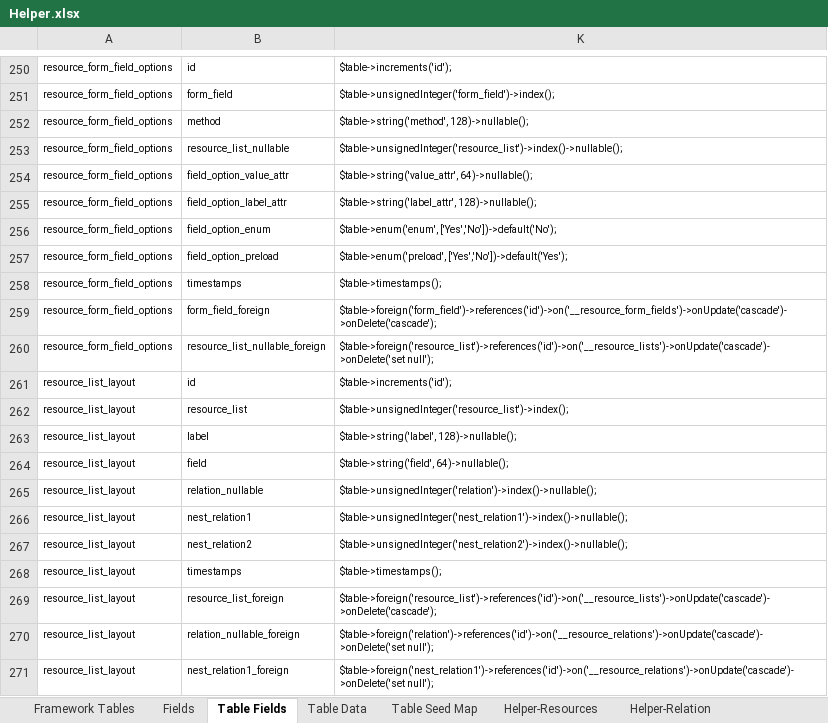
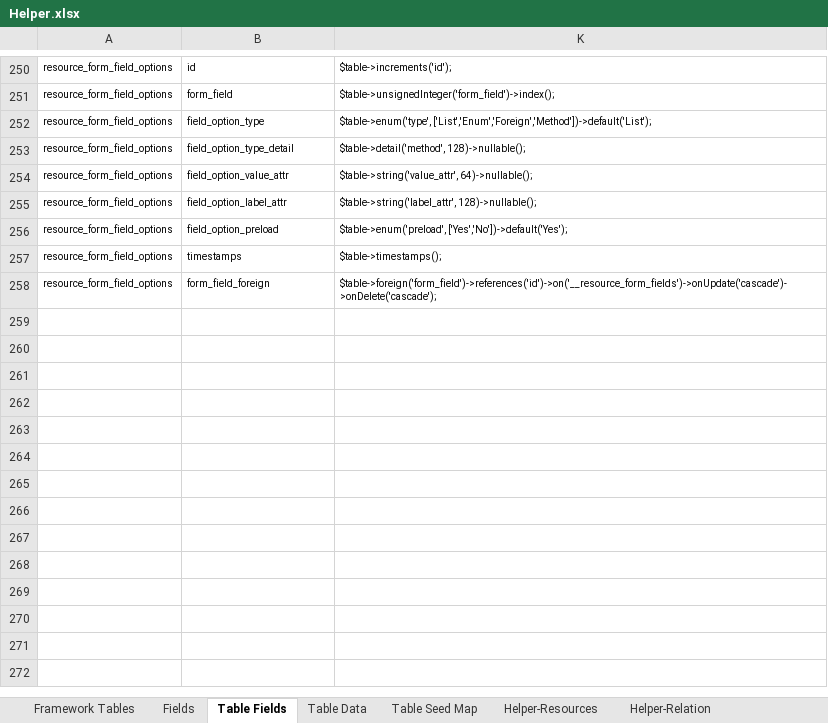
Before and after one commit to MilestoneInnovativeTechnologies/Appframe, an Excel workbook: Helper.xlsx, sheet Table Fields, drawn as a sheet; only a part is shown, gaps mark what is left out; values as stored, in another font and other column widths than the file's, no borders; table styles not drawn; the diff covers the shown part only; the diff names each change by its address in the sheet, - before the commit and + after, or states it on an @@ line.

Commit message:
Field Option table modified

```diff
--- a/Helper.xlsx (sheet Table Fields)
+++ b/Helper.xlsx (sheet Table Fields)
-B252: method
+B252: field_option_type
-K252: $table->string('method', 128)->nullable();
+K252: $table->enum('type', ['List','Enum','Foreign','Method'])->default('List');
-B253: resource_list_nullable
+B253: field_option_type_detail
-K253: $table->unsignedInteger('resource_list')->index()->nullable();
+K253: $table->detail('method', 128)->nullable();
-row 256: resource_form_field_options | field_option_enum | $table->enum('enum', ['Yes','No'])->default('No');
-row 260: resource_form_field_options | resource_list_nullable_foreign | $table->foreign('resource_list')->references('id')->on('__resource_lists')->onUpdate('cascade')->onDelete('set null');
@@ row 261 hidden: resource_list_layout | id | $table->increments('id'); @@
@@ row 262 hidden: resource_list_layout | resource_list | $table->unsignedInteger('resource_list')->index(); @@
@@ row 263 hidden: resource_list_layout | label | $table->string('label', 128)->nullable(); @@
@@ row 264 hidden: resource_list_layout | field | $table->string('field', 64)->nullable(); @@
@@ row 265 hidden: resource_list_layout | relation_nullable | $table->unsignedInteger('relation')->index()->nullable(); @@
@@ row 266 hidden: resource_list_layout | nest_relation1 | $table->unsignedInteger('nest_relation1')->index()->nullable(); @@
@@ row 267 hidden: resource_list_layout | nest_relation2 | $table->unsignedInteger('nest_relation2')->index()->nullable(); @@
@@ row 268 hidden: resource_list_layout | timestamps | $table->timestamps(); @@
@@ row 269 hidden: resource_list_layout | resource_list_foreign | $table->foreign('resource_list')->references('id')->on('__resource_lists')->onUpdate('cascade')->onDelete('cascade'); @@
@@ row 270 hidden: resource_list_layout | relation_nullable_foreign | $table->foreign('relation')->references('id')->on('__resource_relations')->onUpdate('cascade')->onDelete('set null'); @@
@@ row 271 hidden: resource_list_layout | nest_relation1_foreign | $table->foreign('nest_relation1')->references('id')->on('__resource_relations')->onUpdate('cascade')->onDelete('set null'); @@
```
Also changed, not shown: 287 hidden or unhidden rows elsewhere in this sheet, sheet Fields, sheet Table Seed Map, sheet Table Data, hidden cells, 1 other file.
